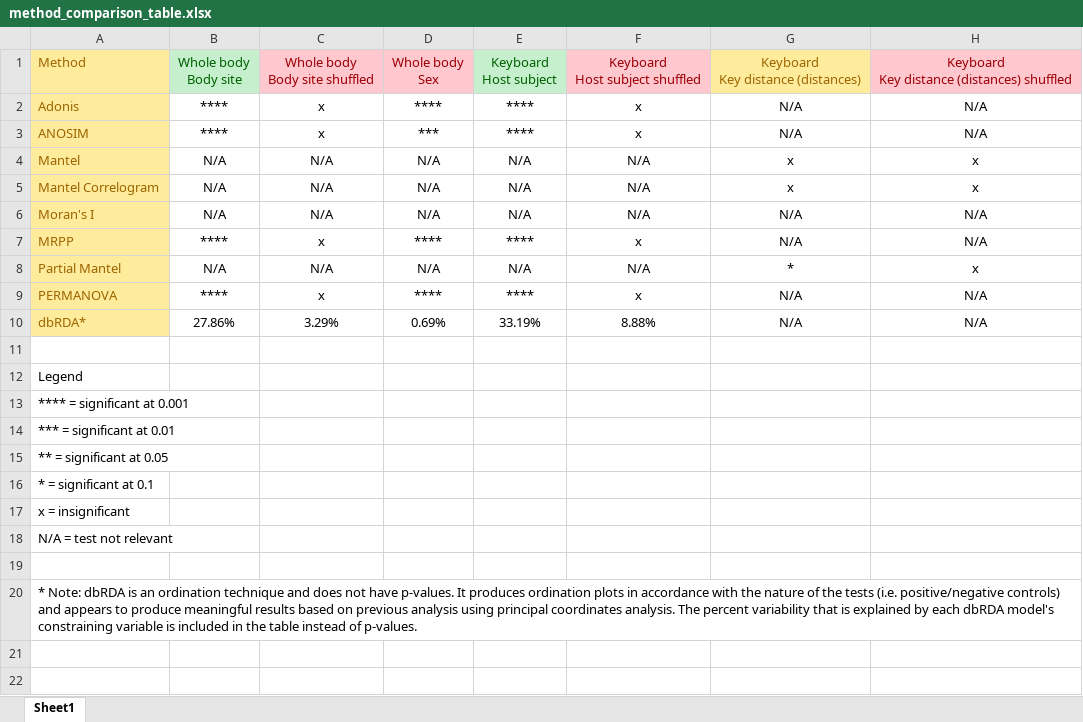
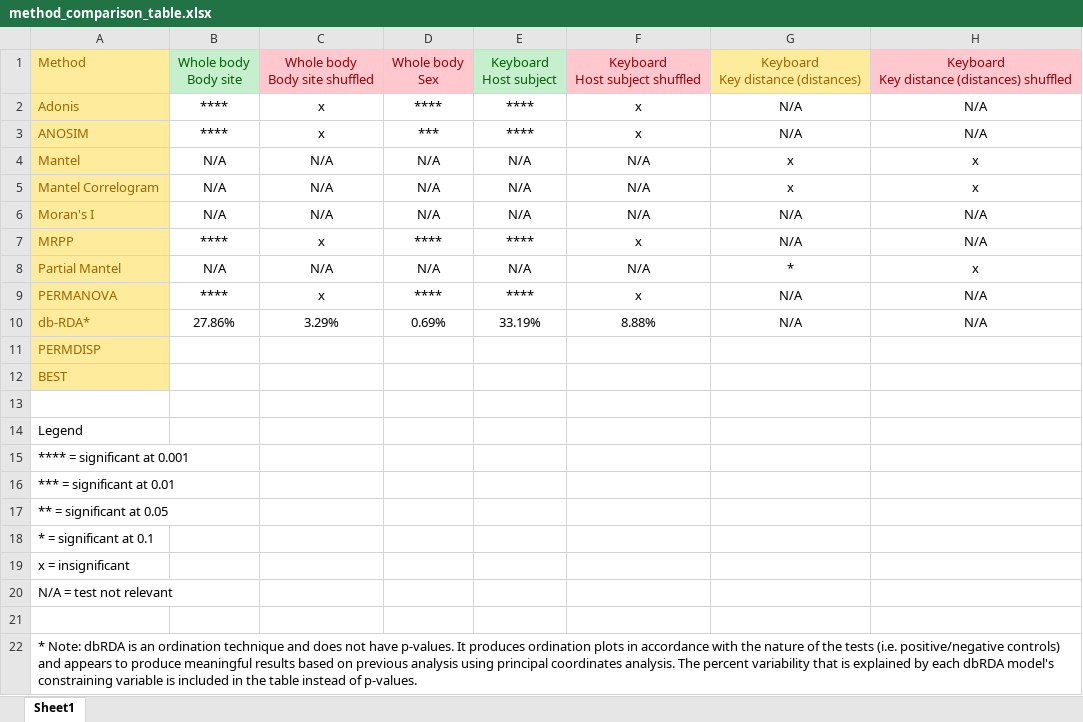
Before and after one commit to gregcaporaso/microbiogeo, an Excel workbook: method_comparison_table.xlsx, sheet Sheet1, drawn as a sheet; only a part is shown; values as stored, in another font and other column widths than the file's, no borders; rows hold the shown columns only; the diff names each change by its address in the sheet, - before the commit and + after, or states it on an @@ line.

Commit message:
Added PERMDISP to methods that are tested by workflow. Ready to start working on gradient analysis methods.

```diff
--- a/method_comparison_table.xlsx (sheet Sheet1)
+++ b/method_comparison_table.xlsx (sheet Sheet1)
-A10: dbRDA*
+A10: db-RDA*
+row 11: PERMDISP
+row 12: BEST
```
Also changed, not shown: 1 other file.
